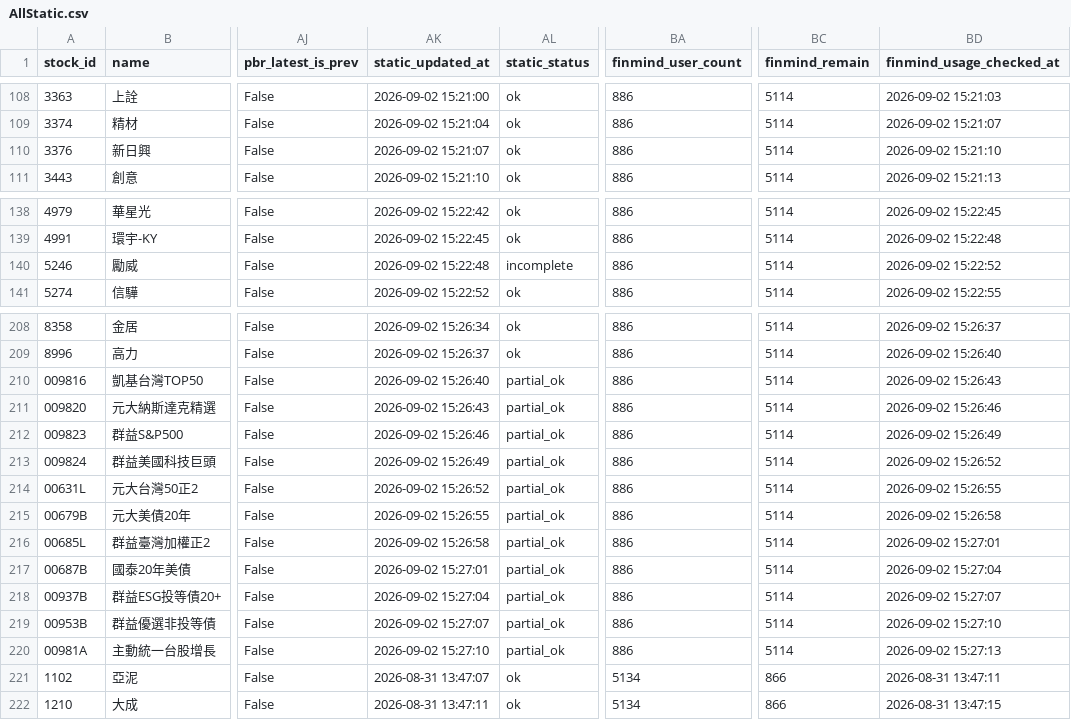
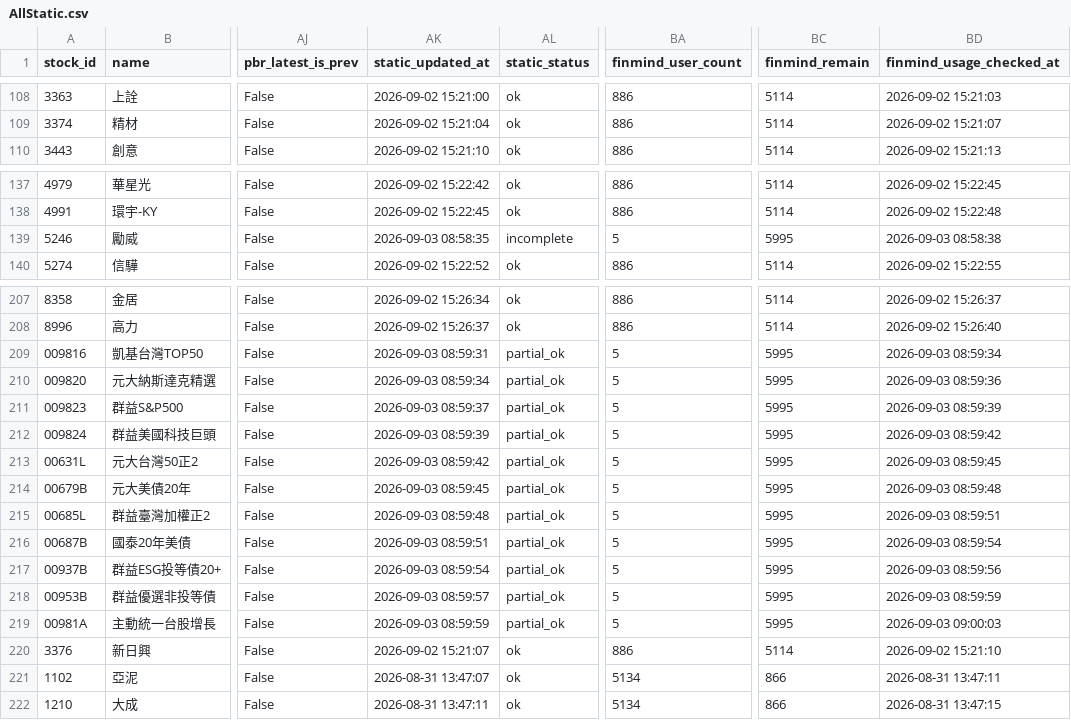
Before and after one commit to ONicole0101/Gold, a CSV file: AllStatic.csv, drawn as a sheet; only a part is shown, gaps mark what is left out; addresses are those after the commit; the diff covers the shown part only; the diff names each change by its address in the sheet, - before the commit and + after, or states it on an @@ line.

```diff
--- a/AllStatic.csv
+++ b/AllStatic.csv
-AK139 (static_updated_at): 2026-09-02 15:22:48
+AK139 (static_updated_at): 2026-09-03 08:58:35
-BA139 (finmind_user_count): 886
+BA139 (finmind_user_count): 5
-BC139 (finmind_remain): 5114
+BC139 (finmind_remain): 5995
-BD139 (finmind_usage_checked_at): 2026-09-02 15:22:52
+BD139 (finmind_usage_checked_at): 2026-09-03 08:58:38
-AK209 (static_updated_at): 2026-09-02 15:26:40
+AK209 (static_updated_at): 2026-09-03 08:59:31
-BA209:BA219 (finmind_user_count): 886
+BA209:BA219 (finmind_user_count): 5
-BC209:BC219 (finmind_remain): 5114
+BC209:BC219 (finmind_remain): 5995
-BD209 (finmind_usage_checked_at): 2026-09-02 15:26:43
+BD209 (finmind_usage_checked_at): 2026-09-03 08:59:34
-AK210 (static_updated_at): 2026-09-02 15:26:43
+AK210 (static_updated_at): 2026-09-03 08:59:34
-BD210 (finmind_usage_checked_at): 2026-09-02 15:26:46
+BD210 (finmind_usage_checked_at): 2026-09-03 08:59:36
-AK211 (static_updated_at): 2026-09-02 15:26:46
+AK211 (static_updated_at): 2026-09-03 08:59:37
-BD211 (finmind_usage_checked_at): 2026-09-02 15:26:49
+BD211 (finmind_usage_checked_at): 2026-09-03 08:59:39
-AK212 (static_updated_at): 2026-09-02 15:26:49
+AK212 (static_updated_at): 2026-09-03 08:59:39
-BD212 (finmind_usage_checked_at): 2026-09-02 15:26:52
+BD212 (finmind_usage_checked_at): 2026-09-03 08:59:42
-AK213 (static_updated_at): 2026-09-02 15:26:52
+AK213 (static_updated_at): 2026-09-03 08:59:42
-BD213 (finmind_usage_checked_at): 2026-09-02 15:26:55
+BD213 (finmind_usage_checked_at): 2026-09-03 08:59:45
-AK214 (static_updated_at): 2026-09-02 15:26:55
+AK214 (static_updated_at): 2026-09-03 08:59:45
-BD214 (finmind_usage_checked_at): 2026-09-02 15:26:58
+BD214 (finmind_usage_checked_at): 2026-09-03 08:59:48
-AK215 (static_updated_at): 2026-09-02 15:26:58
+AK215 (static_updated_at): 2026-09-03 08:59:48
-BD215 (finmind_usage_checked_at): 2026-09-02 15:27:01
+BD215 (finmind_usage_checked_at): 2026-09-03 08:59:51
-AK216 (static_updated_at): 2026-09-02 15:27:01
+AK216 (static_updated_at): 2026-09-03 08:59:51
-BD216 (finmind_usage_checked_at): 2026-09-02 15:27:04
+BD216 (finmind_usage_checked_at): 2026-09-03 08:59:54
-AK217 (static_updated_at): 2026-09-02 15:27:04
+AK217 (static_updated_at): 2026-09-03 08:59:54
-BD217 (finmind_usage_checked_at): 2026-09-02 15:27:07
+BD217 (finmind_usage_checked_at): 2026-09-03 08:59:56
-AK218 (static_updated_at): 2026-09-02 15:27:07
+AK218 (static_updated_at): 2026-09-03 08:59:57
-BD218 (finmind_usage_checked_at): 2026-09-02 15:27:10
+BD218 (finmind_usage_checked_at): 2026-09-03 08:59:59
-AK219 (static_updated_at): 2026-09-02 15:27:10
+AK219 (static_updated_at): 2026-09-03 08:59:59
-BD219 (finmind_usage_checked_at): 2026-09-02 15:27:13
+BD219 (finmind_usage_checked_at): 2026-09-03 09:00:03
@@ row 110 moved to row 220: 3376 @@
```
Also changed, not shown: 120 edited cells elsewhere in this file, AllStatic_Valuation.csv.
